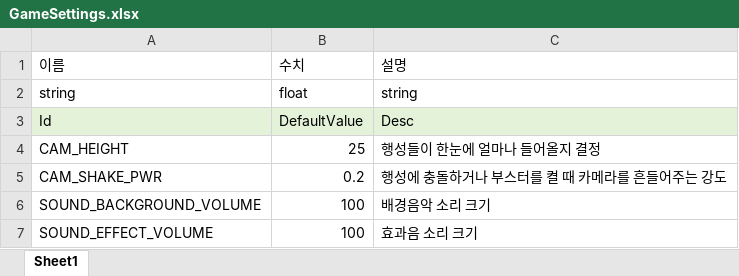
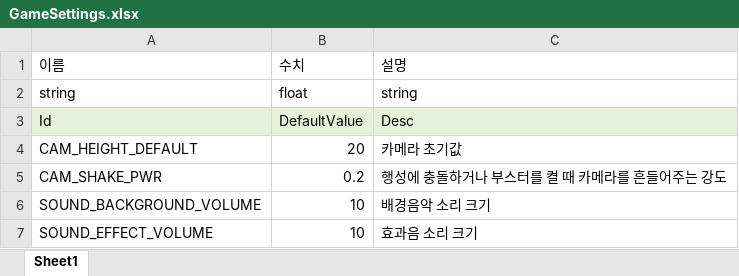
Before and after one commit to iThing1/Unity_2DMiniProject, an Excel workbook: JsonConverter/ExcelFiles/GameSettings.xlsx, sheet Sheet1, drawn as a sheet; values as stored, in another font and other column widths than the file's, no borders; removed rows and columns are numbered as before the commit, all else as after; the diff names each change by its address in the sheet, - before the commit and + after, or states it on an @@ line.

Commit message:
[Fix] 카메라 확장 및 행성 스폰 범위 개선
[추가]
- CameraController: Perspective Z축 이동 방식으로 플레이 화면 확장
- 1초 타이머로 ExpansionSpeed만큼 목표값 갱신, lerp 보간
[수정]
- PlanetSpawner: 카메라 시야(ViewHalfWidth/Height) 기준 스폰 범위 계산
- Setting 상수 구조체 추가, 캐싱 작업

```diff
--- a/JsonConverter/ExcelFiles/GameSettings.xlsx (sheet Sheet1)
+++ b/JsonConverter/ExcelFiles/GameSettings.xlsx (sheet Sheet1)
-row 4: CAM_HEIGHT | 25 | 행성들이 한눈에 얼마나 들어올지 결정
+row 4: CAM_HEIGHT_DEFAULT | 20 | 카메라 초기값
-B6:B7: 100
+B6:B7: 10
```
Also changed, not shown: 8 other files.
